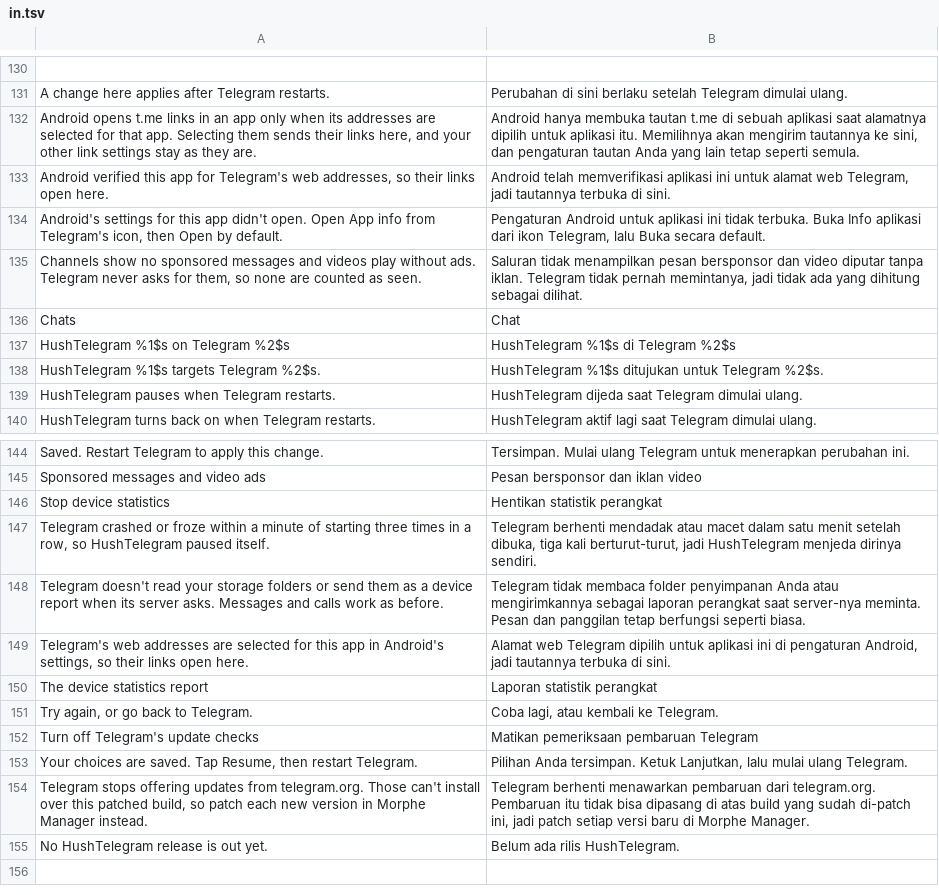
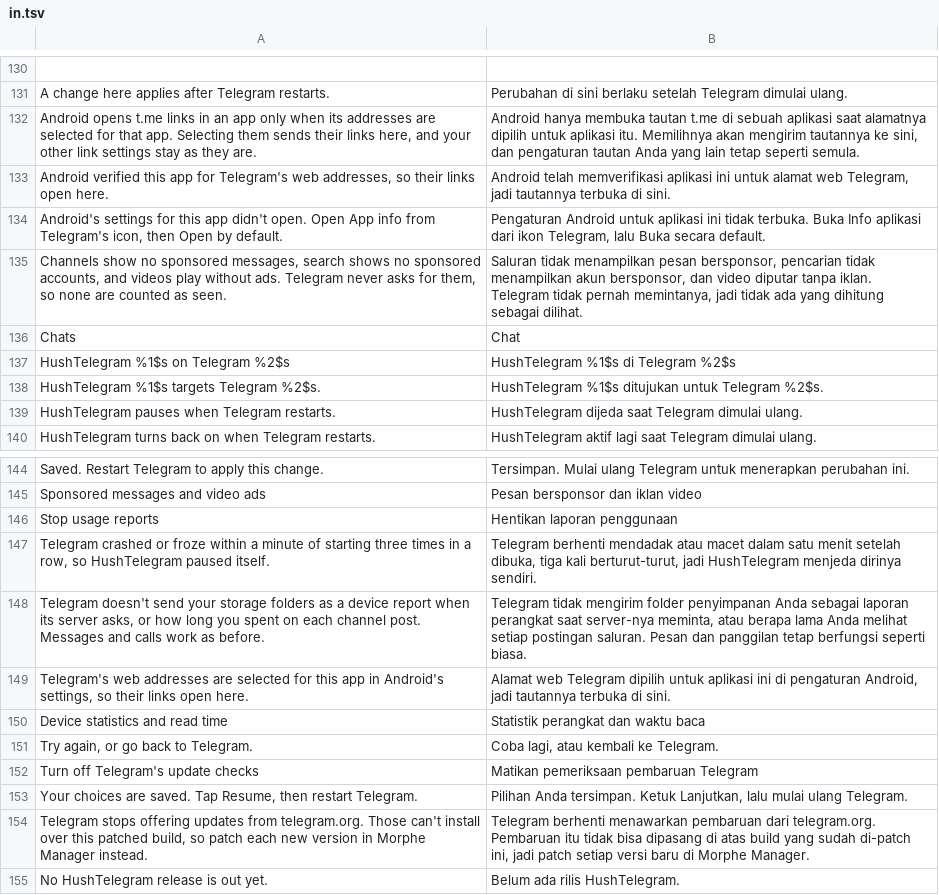
Before and after one commit to SysAdminDoc/HushTelegram, a TSV file: extensions/shared/library/src/main/l10n/in.tsv, drawn as a sheet; only a part is shown, gaps mark what is left out.

Commit message:
feat: stop search ads and the channel read-time report
A request trace on a signed-in 12.10.6 showed two things the patches
missed. Global search asks for sponsored accounts (contacts.getSponsoredPeers)
and reports them seen, and scrolling a channel sends how long each post
stayed on screen (messages.reportReadMetrics).

Hide ads gains a third target. The hook goes in under the request's own
label, so both branches into it ask first, and on true it takes the goto
Telegram keeps for Premium users with ads off. Disable analytics gains a
second target that drops the read metrics batch just before it is sent.
Both find their renamed methods by the TL request they build.

The Privacy switch is renamed Stop usage reports, with its summary and the
Hide ads summary updated in all five translation tables.

```diff
--- a/extensions/shared/library/src/main/l10n/in.tsv
+++ b/extensions/shared/library/src/main/l10n/in.tsv
@@ -134,3 +134,3 @@ Android verified this app for Telegram's web addresses, so their links open here
 Android's settings for this app didn't open. Open App info from Telegram's icon, then Open by default.	Pengaturan Android untuk aplikasi ini tidak terbuka. Buka Info aplikasi dari ikon Telegram, lalu Buka secara default.
-Channels show no sponsored messages and videos play without ads. Telegram never asks for them, so none are counted as seen.	Saluran tidak menampilkan pesan bersponsor dan video diputar tanpa iklan. Telegram tidak pernah memintanya, jadi tidak ada yang dihitung sebagai dilihat.
+Channels show no sponsored messages, search shows no sponsored accounts, and videos play without ads. Telegram never asks for them, so none are counted as seen.	Saluran tidak menampilkan pesan bersponsor, pencarian tidak menampilkan akun bersponsor, dan video diputar tanpa iklan. Telegram tidak pernah memintanya, jadi tidak ada yang dihitung sebagai dilihat.
 Chats	Chat
@@ -145,7 +145,7 @@ Saved. Restart Telegram to apply this change.	Tersimpan. Mulai ulang Telegram un
 Sponsored messages and video ads	Pesan bersponsor dan iklan video
-Stop device statistics	Hentikan statistik perangkat
+Stop usage reports	Hentikan laporan penggunaan
 Telegram crashed or froze within a minute of starting three times in a row, so HushTelegram paused itself.	Telegram berhenti mendadak atau macet dalam satu menit setelah dibuka, tiga kali berturut-turut, jadi HushTelegram menjeda dirinya sendiri.
-Telegram doesn't read your storage folders or send them as a device report when its server asks. Messages and calls work as before.	Telegram tidak membaca folder penyimpanan Anda atau mengirimkannya sebagai laporan perangkat saat server-nya meminta. Pesan dan panggilan tetap berfungsi seperti biasa.
+Telegram doesn't send your storage folders as a device report when its server asks, or how long you spent on each channel post. Messages and calls work as before.	Telegram tidak mengirim folder penyimpanan Anda sebagai laporan perangkat saat server-nya meminta, atau berapa lama Anda melihat setiap postingan saluran. Pesan dan panggilan tetap berfungsi seperti biasa.
 Telegram's web addresses are selected for this app in Android's settings, so their links open here.	Alamat web Telegram dipilih untuk aplikasi ini di pengaturan Android, jadi tautannya terbuka di sini.
-The device statistics report	Laporan statistik perangkat
+Device statistics and read time	Statistik perangkat dan waktu baca
 Try again, or go back to Telegram.	Coba lagi, atau kembali ke Telegram.
```
Also changed, not shown: extensions/shared/library/src/main/l10n/de.tsv, extensions/shared/library/src/main/l10n/es.tsv, 22 other files.
